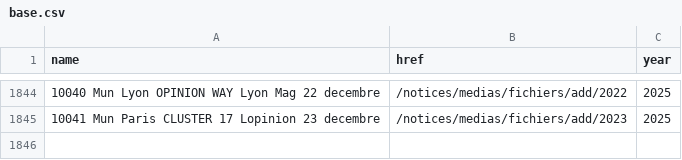
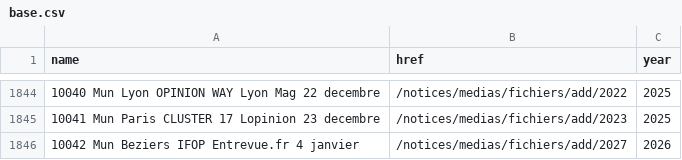
Before and after one commit to nsppolls/sondages-commission-index, a CSV file: base.csv, drawn as a sheet; only a part is shown, gaps mark what is left out.

```diff
--- a/base.csv
+++ b/base.csv
@@ -1845 +1845,2 @@ name,href,year
 10041 Mun Paris CLUSTER 17 Lopinion 23 decembre,/notices/medias/fichiers/add/2023,2025
+10042 Mun Beziers IFOP Entrevue.fr 4 janvier,/notices/medias/fichiers/add/2027,2026
```
Also changed, not shown: files.csv, 2 other files.
